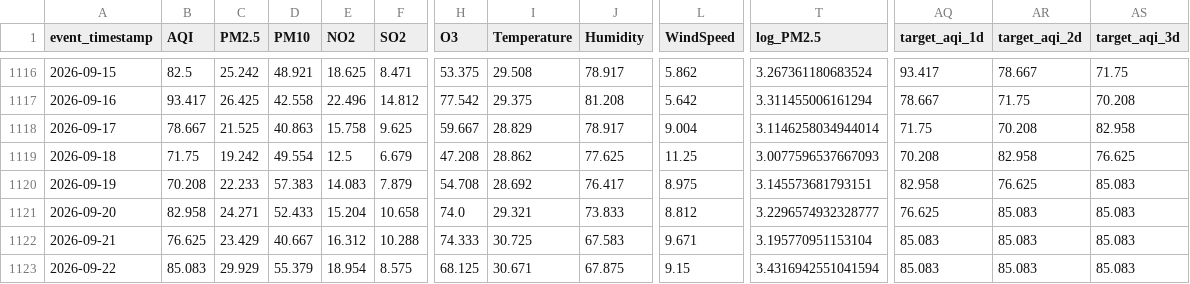
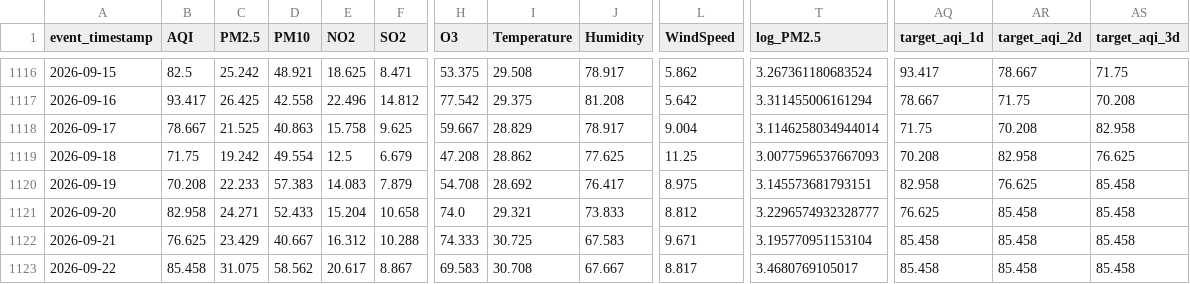
Before and after one commit to MuhammadHassanSiddiqui123/aqi-predictor, a CSV file: data/feature_store/karachi_daily_features.csv, drawn as a sheet; only a part is shown, gaps mark what is left out; the diff covers the shown part only; the diff names each change by its address in the sheet, - before the commit and + after, or states it on an @@ line.

```diff
--- a/data/feature_store/karachi_daily_features.csv
+++ b/data/feature_store/karachi_daily_features.csv
-AS1120:AS1123 (target_aqi_3d): 85.083
+AS1120:AS1123 (target_aqi_3d): 85.458
-AR1121:AR1123 (target_aqi_2d): 85.083
+AR1121:AR1123 (target_aqi_2d): 85.458
-AQ1122:AQ1123 (target_aqi_1d): 85.083
+AQ1122:AQ1123 (target_aqi_1d): 85.458
-B1123 (AQI): 85.083
+B1123 (AQI): 85.458
-C1123 (PM2.5): 29.929
+C1123 (PM2.5): 31.075
-D1123 (PM10): 55.379
+D1123 (PM10): 58.562
-E1123 (NO2): 18.954
+E1123 (NO2): 20.617
-F1123 (SO2): 8.575
+F1123 (SO2): 8.867
-H1123 (O3): 68.125
+H1123 (O3): 69.583
-I1123 (Temperature): 30.671
+I1123 (Temperature): 30.708
-J1123 (Humidity): 67.875
+J1123 (Humidity): 67.667
-L1123 (WindSpeed): 9.15
+L1123 (WindSpeed): 8.817
-T1123 (log_PM2.5): 3.4316942551041594
+T1123 (log_PM2.5): 3.4680769105017
```
Also changed, not shown: 12 edited cells elsewhere in this file.
